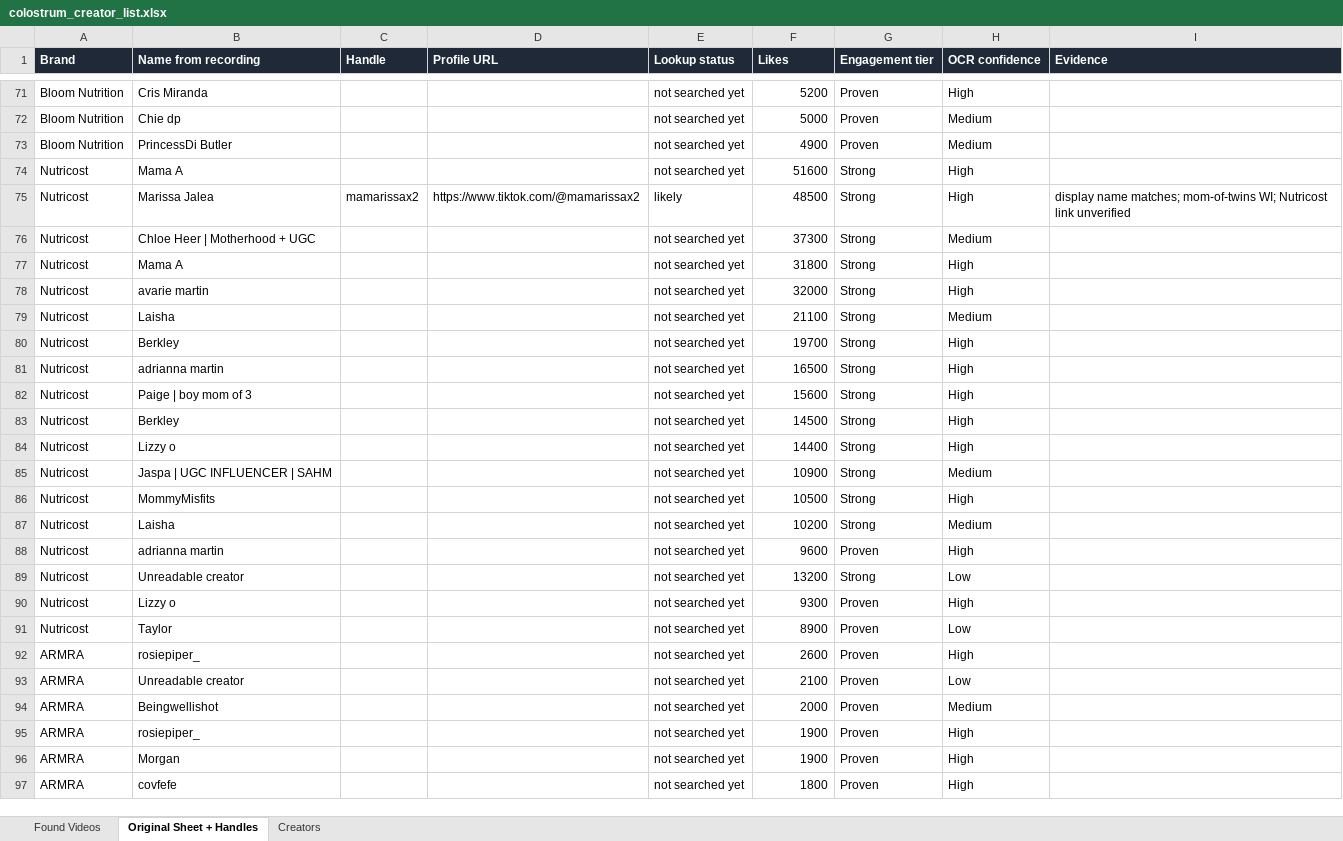
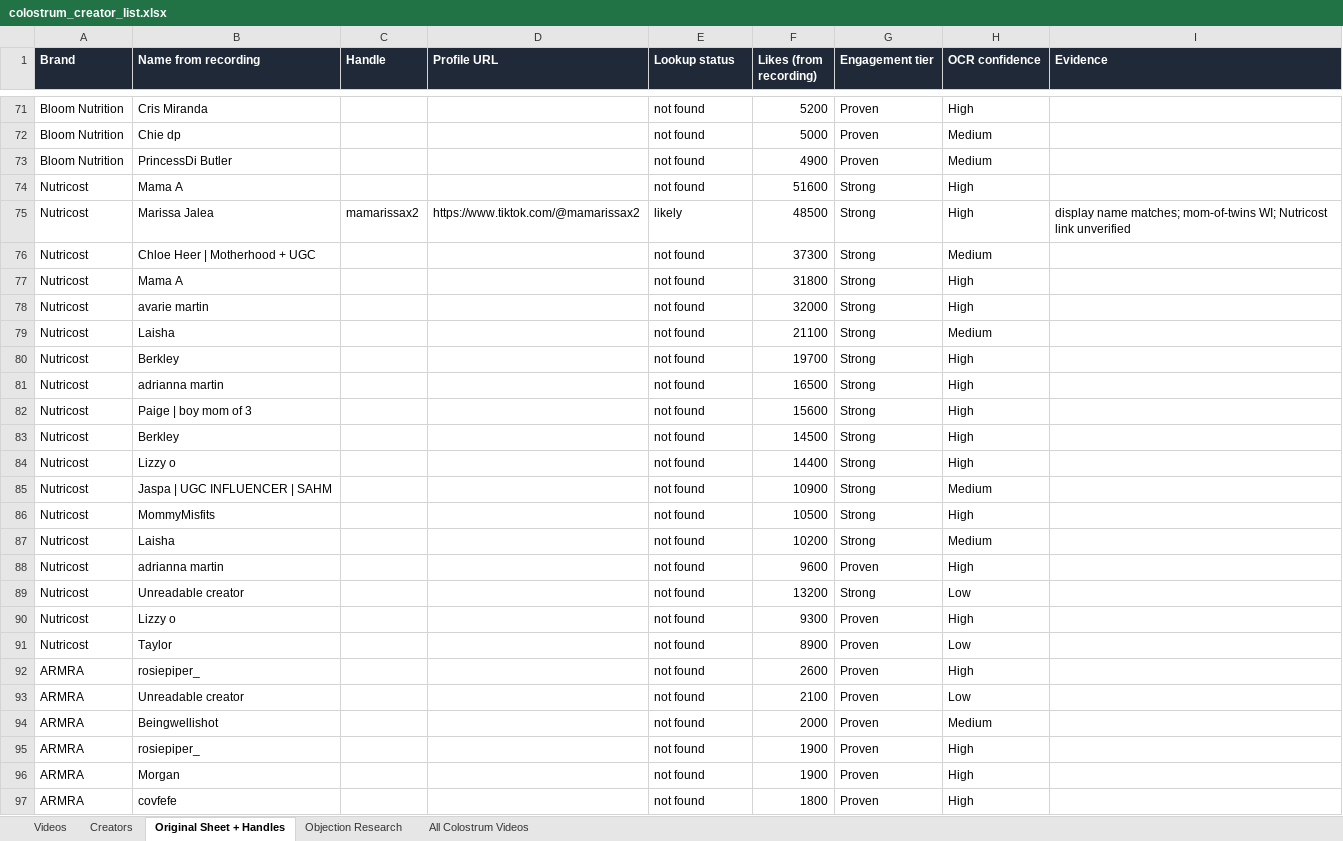
Before and after one commit to adamfolqs/Repo, an Excel workbook: data/output/colostrum_creator_list.xlsx, sheet Original Sheet + Handles, drawn as a sheet; only a part is shown, gaps mark what is left out; values as stored, in another font and other column widths than the file's, no borders; the diff covers the shown part only; the diff names each change by its address in the sheet, - before the commit and + after, or states it on an @@ line.

```diff
--- a/data/output/colostrum_creator_list.xlsx (sheet Original Sheet + Handles)
+++ b/data/output/colostrum_creator_list.xlsx (sheet Original Sheet + Handles)
-sheet tab: Found Videos
+sheet tab: Videos
+sheet tab: Objection Research
+sheet tab: All Colostrum Videos
@@ sheet tab order changed: Videos | Creators | Original Sheet + Handles | Objection Research | All Colostrum Videos @@
-F1: Likes
+F1: Likes (from recording)
-E71:E74 (Lookup status): not searched yet
+E71:E74 (Lookup status): not found
-E76:E97 (Lookup status): not searched yet
+E76:E97 (Lookup status): not found
```
Also changed, not shown: 131 edited cells elsewhere in this sheet, sheet Creators, sheet Videos, 3 other files.
